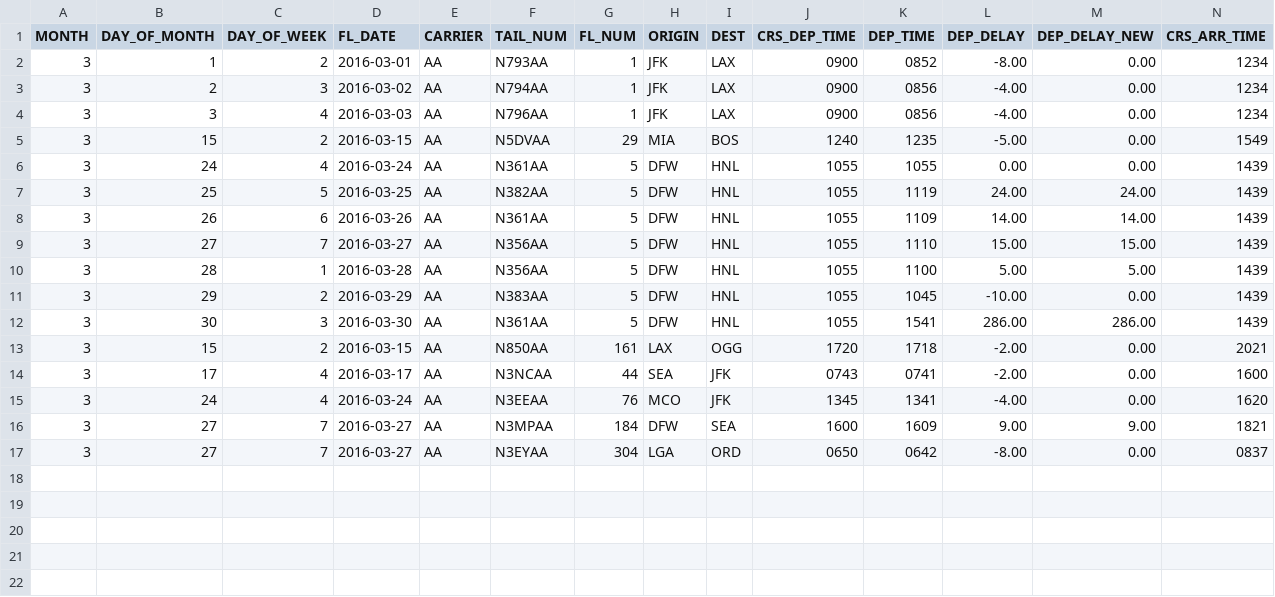
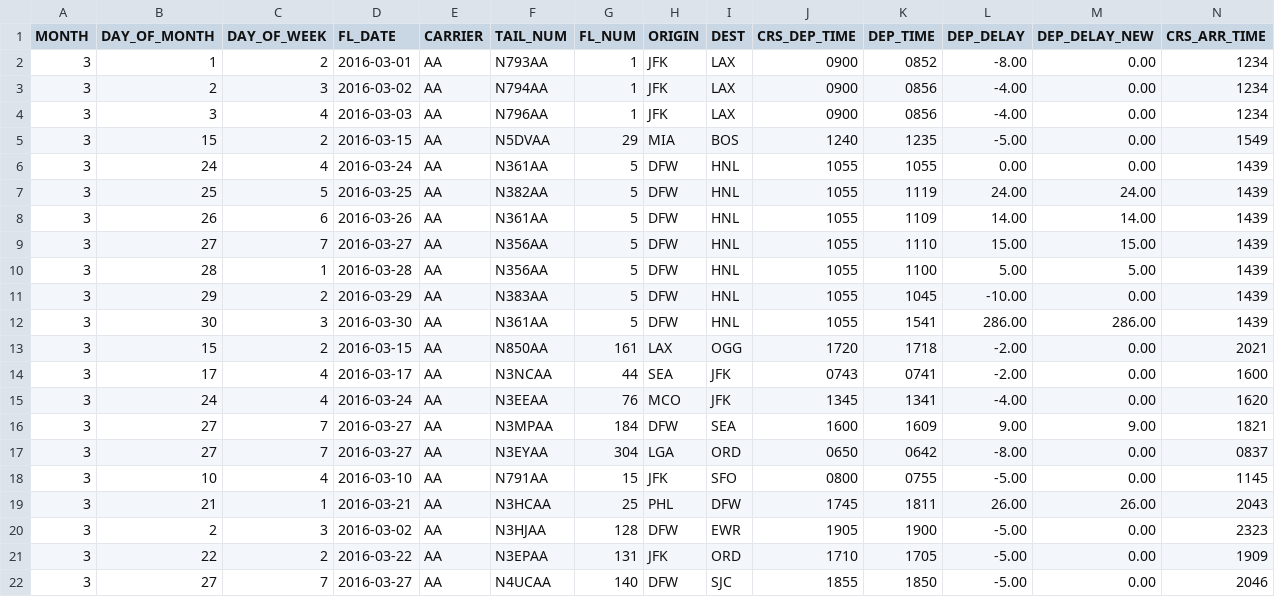
Before and after one commit to fannyalden/Information-Visualization, a CSV file: data/marchen.csv, drawn as a sheet; only a part is shown; rows hold the shown columns only; the diff names each change by its address in the sheet, - before the commit and + after, or states it on an @@ line.

```diff
--- a/data/marchen.csv
+++ b/data/marchen.csv
+row 18: 3 | 10 | 4 | 2016-03-10 | AA | N791AA | 15 | JFK | SFO | 0800 | 0755 | -5.00 | 0.00 | 1145
+row 19: 3 | 21 | 1 | 2016-03-21 | AA | N3HCAA | 25 | PHL | DFW | 1745 | 1811 | 26.00 | 26.00 | 2043
+row 20: 3 | 2 | 3 | 2016-03-02 | AA | N3HJAA | 128 | DFW | EWR | 1905 | 1900 | -5.00 | 0.00 | 2323
+row 21: 3 | 22 | 2 | 2016-03-22 | AA | N3EPAA | 131 | JFK | ORD | 1710 | 1705 | -5.00 | 0.00 | 1909
+row 22: 3 | 27 | 7 | 2016-03-27 | AA | N4UCAA | 140 | DFW | SJC | 1855 | 1850 | -5.00 | 0.00 | 2046
```
Also changed, not shown: 1 other file.
